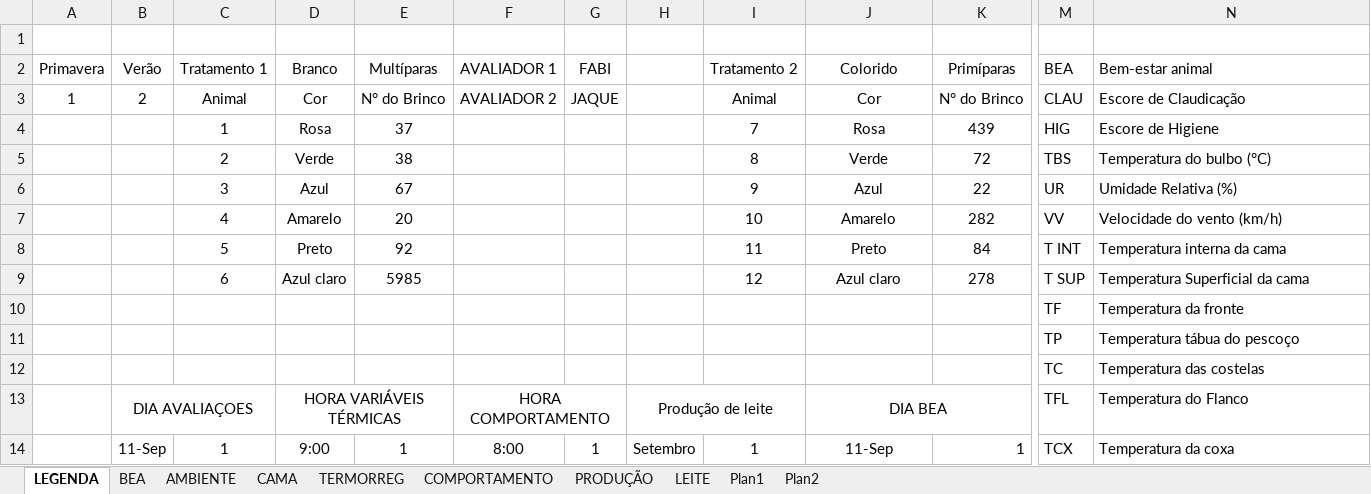
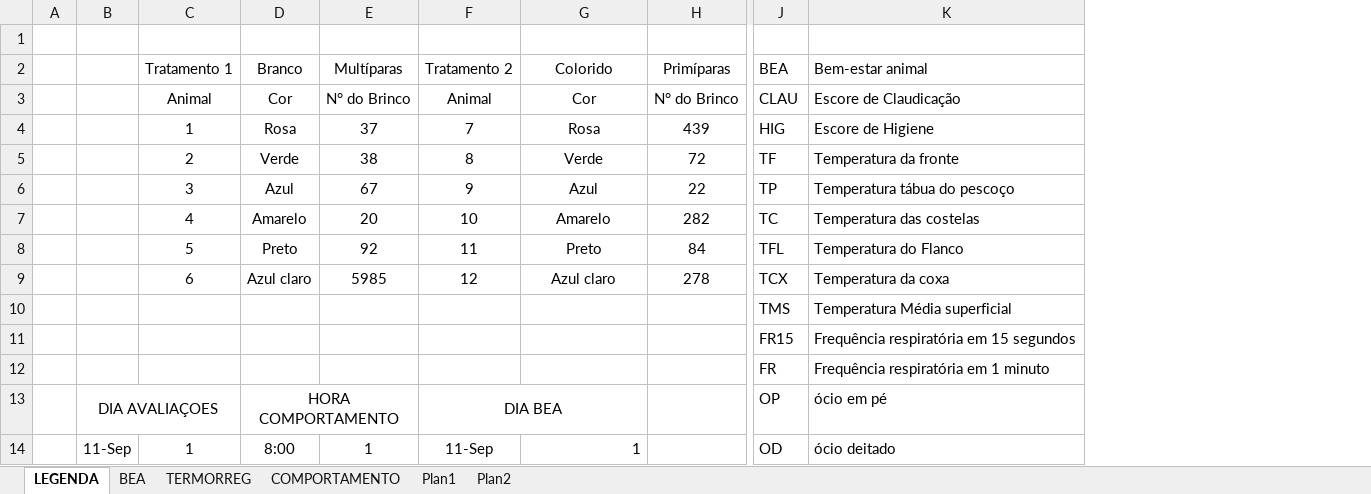
Before and after one commit to vismara/inta, an Excel workbook: data/Dados_Pillati_2018.xlsx, sheet LEGENDA, drawn as a sheet; only a part is shown, gaps mark what is left out; values as stored, in another font and other column widths than the file's, no borders; removed rows and columns are numbered as before the commit, all else as after; rows hold the shown columns only; the diff covers the shown part only; the diff names each change by its address in the sheet, - before the commit and + after, or states it on an @@ line.

```diff
--- a/data/Dados_Pillati_2018.xlsx (sheet LEGENDA)
+++ b/data/Dados_Pillati_2018.xlsx (sheet LEGENDA)
-sheet tab: AMBIENTE
-sheet tab: CAMA
-sheet tab: PRODUÇÃO
-sheet tab: LEITE
-column A (Primavera), row 3: 1
+column A, empty
-column F (AVALIADOR 1), row 3: AVALIADOR 2; row 14: 8:00
-column G (FABI), row 3: JAQUE; row 14: 1
-column H, row 14: Setembro
-B2: Verão
+B2: (empty)
-B3: 2
+B3: (empty)
-J5 (BEA): TBS
+J5 (BEA): TF
-K5 (Bem-estar animal): Temperatura do bulbo (°C)
+K5 (Bem-estar animal): Temperatura da fronte
-J6 (BEA): UR
+J6 (BEA): TP
-K6 (Bem-estar animal): Umidade Relativa (%)
+K6 (Bem-estar animal): Temperatura tábua do pescoço
-J7 (BEA): VV
+J7 (BEA): TC
-K7 (Bem-estar animal): Velocidade do vento (km/h)
+K7 (Bem-estar animal): Temperatura das costelas
-J8 (BEA): T INT
+J8 (BEA): TFL
-K8 (Bem-estar animal): Temperatura interna da cama
+K8 (Bem-estar animal): Temperatura do Flanco
-J9 (BEA): T SUP
+J9 (BEA): TCX
-K9 (Bem-estar animal): Temperatura Superficial da cama
+K9 (Bem-estar animal): Temperatura da coxa
-row 10:  |  |  |  |  |  |  |  |  |  |  | TF | Temperatura da fronte
-row 11:  |  |  |  |  |  |  |  |  |  |  | TP | Temperatura tábua do pescoço
-row 12:  |  |  |  |  |  |  |  |  |  |  | TC | Temperatura das costelas
-row 13:  | DIA AVALIAÇOES |  | HORA VARIÁVEIS TÉRMICAS |  | HORA COMPORTAMENTO |  | Produção de leite |  | DIA BEA |  | TFL | Temperatura do Flanco
+row 10:  |  |  |  |  |  |  |  | TMS | Temperatura Média superficial
+row 11:  |  |  |  |  |  |  |  | FR15 | Frequência respiratória em 15 segundos
+row 12:  |  |  |  |  |  |  |  | FR | Frequência respiratória em 1 minuto
+row 13:  | DIA AVALIAÇOES |  | HORA COMPORTAMENTO |  | DIA BEA |  |  | OP | ócio em pé
-D14 (Branco): 9:00
+D14 (Branco): 8:00
-F14 (Tratamento 2): 1
+F14 (Tratamento 2): 11-Sep
-G14 (Colorido): 11-Sep
+G14 (Colorido): 1
-G14 alignment: center
+G14 alignment: right
-H14 (Primíparas): 1
+H14 (Primíparas): (empty)
-J14 (BEA): TCX
+J14 (BEA): OD
-K14 (Bem-estar animal): Temperatura da coxa
+K14 (Bem-estar animal): ócio deitado
```
Also changed, not shown: 9 added rows, 9 removed rows, 34 edited cells and cell formats elsewhere in this sheet, sheet BEA.
